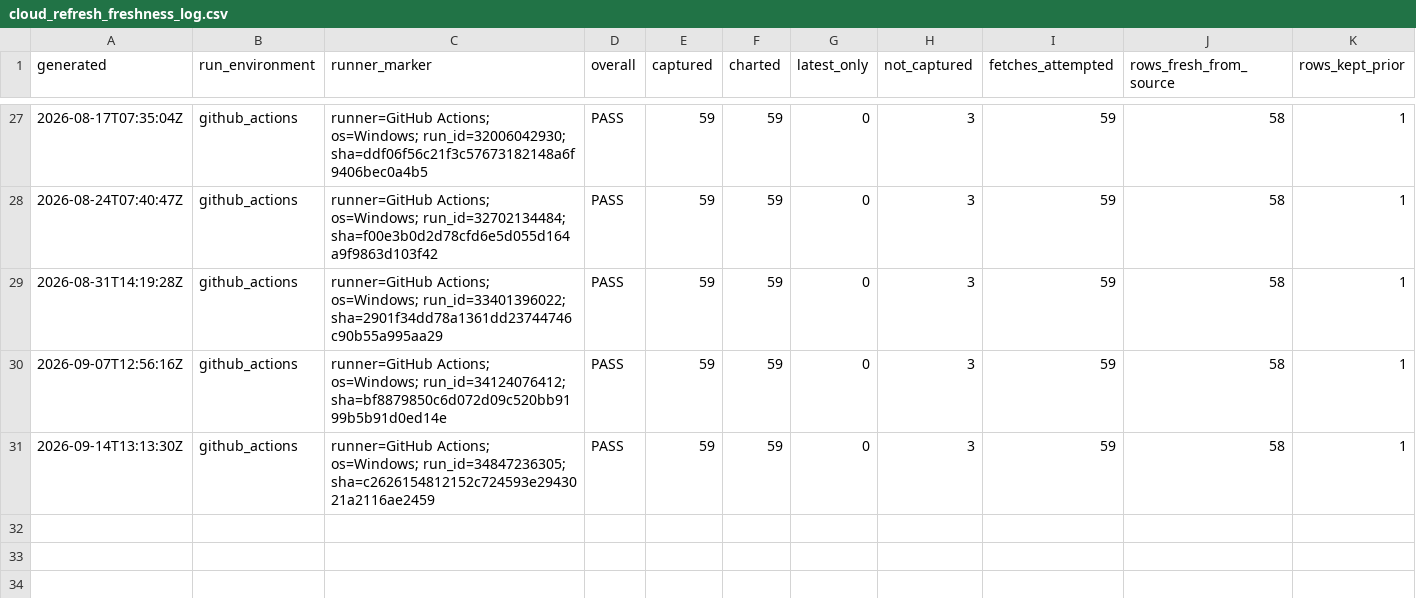
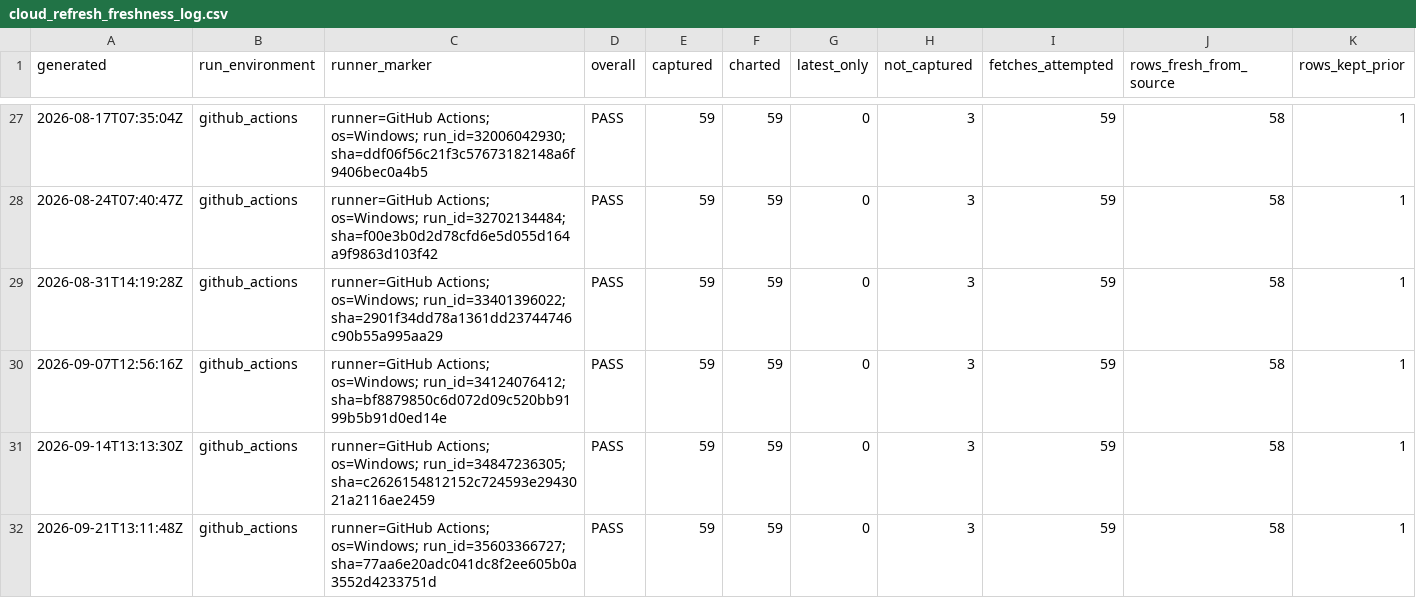
Before and after one commit to Paspie98/food-dashboard, a CSV file: commodity_dashboard/logs/cloud_refresh_freshness_log.csv, drawn as a sheet; only a part is shown, gaps mark what is left out; rows hold the shown columns only; the diff names each change by its address in the sheet, - before the commit and + after, or states it on an @@ line.

```diff
--- a/commodity_dashboard/logs/cloud_refresh_freshness_log.csv
+++ b/commodity_dashboard/logs/cloud_refresh_freshness_log.csv
+row 32: 2026-09-21T13:11:48Z | github_actions | runner=GitHub Actions; os=Windows; run_id=35603366727; sha=77aa6e20adc041dc8f2ee605b0a3552d4233751d | PASS | 59 | 59 | 0 | 3 | 59 | 58 | 1
```
Also changed, not shown: commodity_dashboard/cleaned_data/commodity_series_history.csv, commodity_dashboard/cleaned_data/crosscheck_latest.csv, 51 other files.
